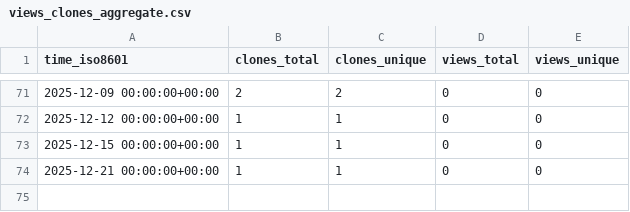
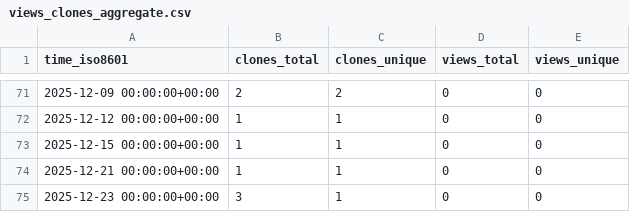
Before and after one commit to Jules-Kong/action-repo-stat-record, a CSV file: Jules-Kong/ventus_cpu_guide/ghrs-data/views_clones_aggregate.csv, drawn as a sheet; only a part is shown, gaps mark what is left out; the diff names each change by its address in the sheet, - before the commit and + after, or states it on an @@ line.

```diff
--- a/Jules-Kong/ventus_cpu_guide/ghrs-data/views_clones_aggregate.csv
+++ b/Jules-Kong/ventus_cpu_guide/ghrs-data/views_clones_aggregate.csv
+row 75: 2025-12-23 00:00:00+00:00 | 3 | 1 | 0 | 0
```
Also changed, not shown: 1 other file.
